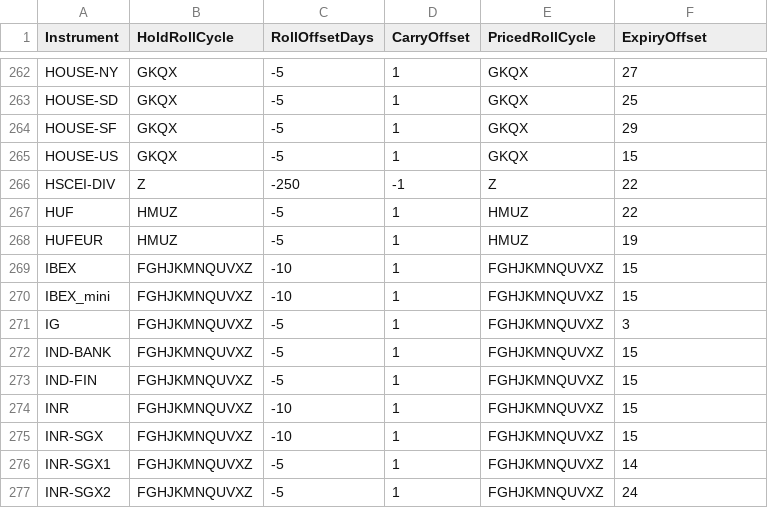
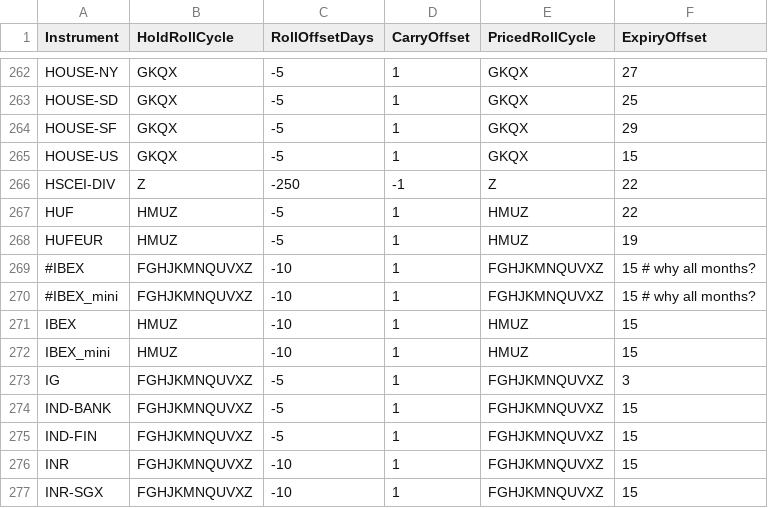
Before and after one commit to j1404/pysystemtrade, a CSV file: data/futures/csvconfig/rollconfig.csv, drawn as a sheet; only a part is shown, gaps mark what is left out; the shorter side is filled out with more unchanged rows.

```diff
--- a/data/futures/csvconfig/rollconfig.csv
+++ b/data/futures/csvconfig/rollconfig.csv
@@ -268,4 +268,6 @@ HUF,HMUZ,-5,1,HMUZ,22
 HUFEUR,HMUZ,-5,1,HMUZ,19
-IBEX,FGHJKMNQUVXZ,-10,1,FGHJKMNQUVXZ,15
-IBEX_mini,FGHJKMNQUVXZ,-10,1,FGHJKMNQUVXZ,15
+#IBEX,FGHJKMNQUVXZ,-10,1,FGHJKMNQUVXZ,15	# why all months?
+#IBEX_mini,FGHJKMNQUVXZ,-10,1,FGHJKMNQUVXZ,15	# why all months?
+IBEX,HMUZ,-10,1,HMUZ,15
+IBEX_mini,HMUZ,-10,1,HMUZ,15
 IG,FGHJKMNQUVXZ,-5,1,FGHJKMNQUVXZ,3
```
Also changed, not shown: data/futures/roll_calendars_csv/EURCHF.csv, data/futures/roll_calendars_csv/FEEDCOW.csv, 30 other files.
